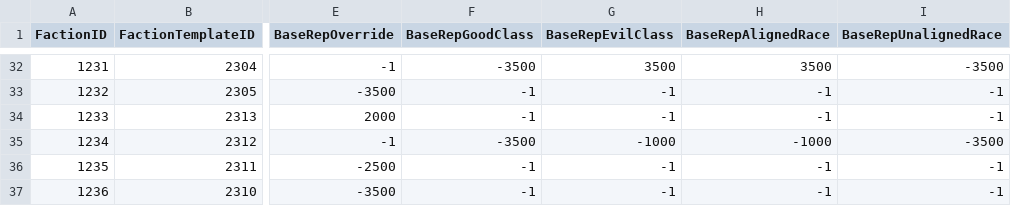
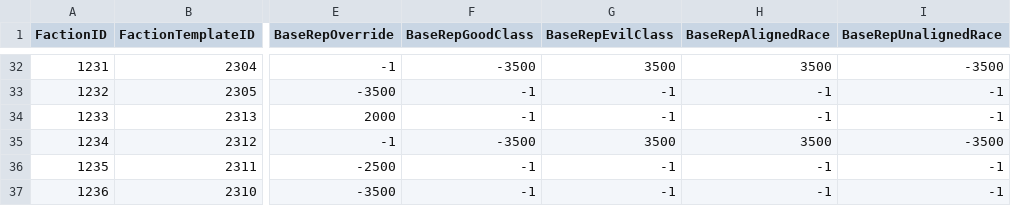
Before and after one commit to NathanHandley/EQWOWConverter, a CSV file: Assets/WorldData/CreatureFactions.csv, drawn as a sheet; only a part is shown, gaps mark what is left out; the diff names each change by its address in the sheet, - before the commit and + after, or states it on an @@ line.

Commit message:
Venril Sathir now properly aligns to evil

```diff
--- a/Assets/WorldData/CreatureFactions.csv
+++ b/Assets/WorldData/CreatureFactions.csv
-G35 (BaseRepEvilClass): -1000
+G35 (BaseRepEvilClass): 3500
-H35 (BaseRepAlignedRace): -1000
+H35 (BaseRepAlignedRace): 3500
```
